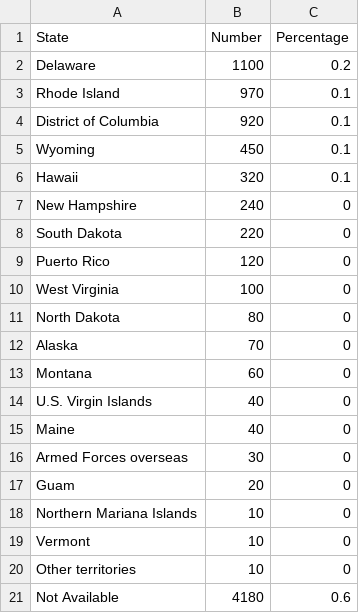
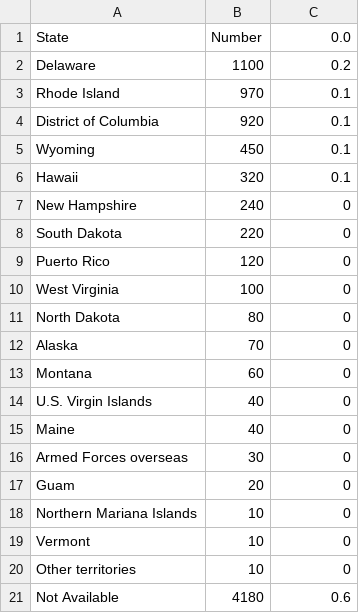
Before and after one commit to ale-fante/python, a CSV file: daca/State_of_residence.csv, drawn as a sheet.

```diff
--- a/daca/State_of_residence.csv
+++ b/daca/State_of_residence.csv
@@ -1,2 +1,2 @@
-State,Number,Percentage
+State,Number,0.0
 Delaware,1100,0.2
```
Also changed, not shown: daca/Country_Of_Birth.csv, 3 other files.
